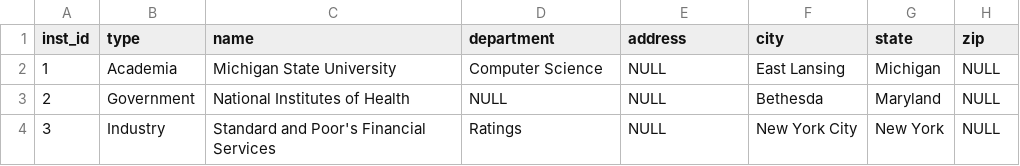
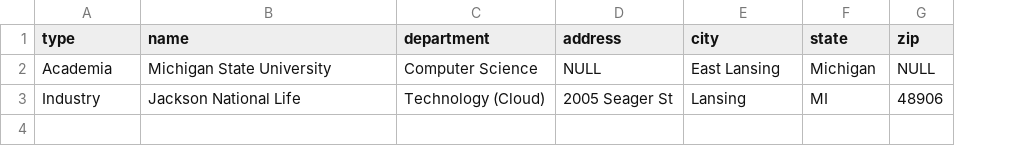
Before and after one commit to np-2001/Project-Management-Tool, a CSV file: homework/Homework-2/flask_app/database/initial_data/institutions.csv, drawn as a sheet; removed rows and columns are numbered as before the commit, all else as after; the diff names each change by its address in the sheet, - before the commit and + after, or states it on an @@ line.

```diff
--- a/homework/Homework-2/flask_app/database/initial_data/institutions.csv
+++ b/homework/Homework-2/flask_app/database/initial_data/institutions.csv
-column A (inst_id), row 2: 1; row 4: 3
-row 3: 2 | Government | National Institutes of Health | NULL | NULL | Bethesda | Maryland | NULL
-B3 (name): Standard and Poor's Financial Services
+B3 (name): Jackson National Life
-C3 (department): Ratings
+C3 (department): Technology (Cloud)
-D3 (address): NULL
+D3 (address): 2005 Seager St
-E3 (city): New York City
+E3 (city): Lansing
-F3 (state): New York
+F3 (state): MI
-G3 (zip): NULL
+G3 (zip): 48906
```
Also changed, not shown: homework/Homework-2/flask_app/database/initial_data/positions.csv, 8 other files.
